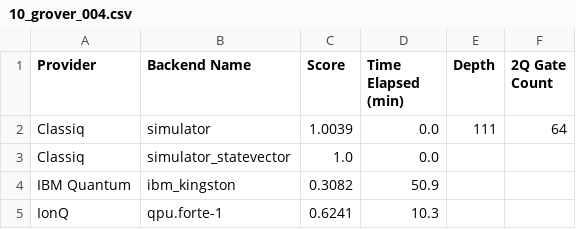
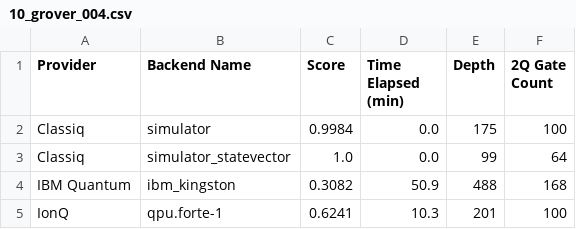
Before and after one commit to Classiq/classiq-library, a CSV file: benchmarking/report/data/10_grover_004.csv, drawn as a sheet.

```diff
--- a/benchmarking/report/data/10_grover_004.csv
+++ b/benchmarking/report/data/10_grover_004.csv
@@ -1,5 +1,5 @@
 Provider,Backend Name,Score,Time Elapsed (min),Depth,2Q Gate Count
-Classiq,simulator,1.0039,0.0,111,64
-Classiq,simulator_statevector,1.0,0.0,,
-IBM Quantum,ibm_kingston,0.3082,50.9,,
-IonQ,qpu.forte-1,0.6241,10.3,,
+Classiq,simulator,0.9984,0.0,175,100
+Classiq,simulator_statevector,1.0,0.0,99,64
+IBM Quantum,ibm_kingston,0.3082,50.9,488,168
+IonQ,qpu.forte-1,0.6241,10.3,201,100
```
Also changed, not shown: benchmarking/benchmarks/data/adder4.csv, benchmarking/benchmarks/data/grover4.csv, 20 other files.
